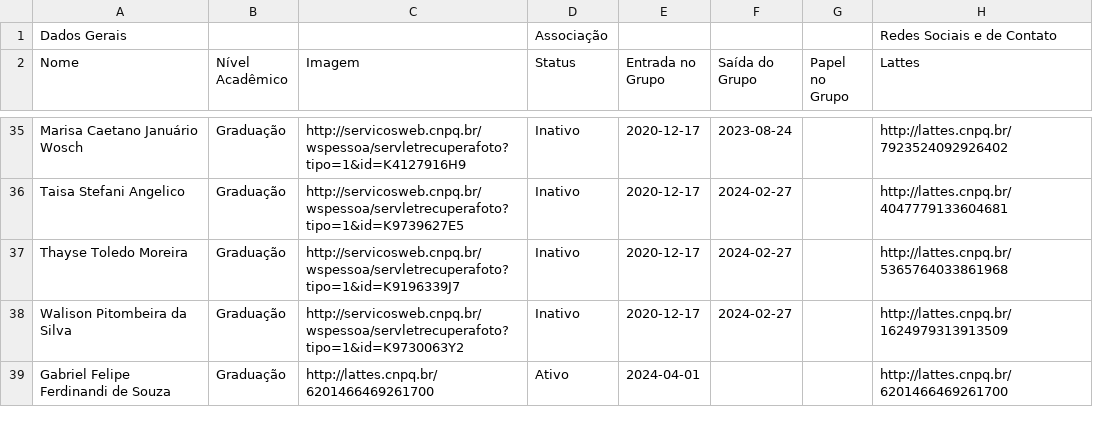
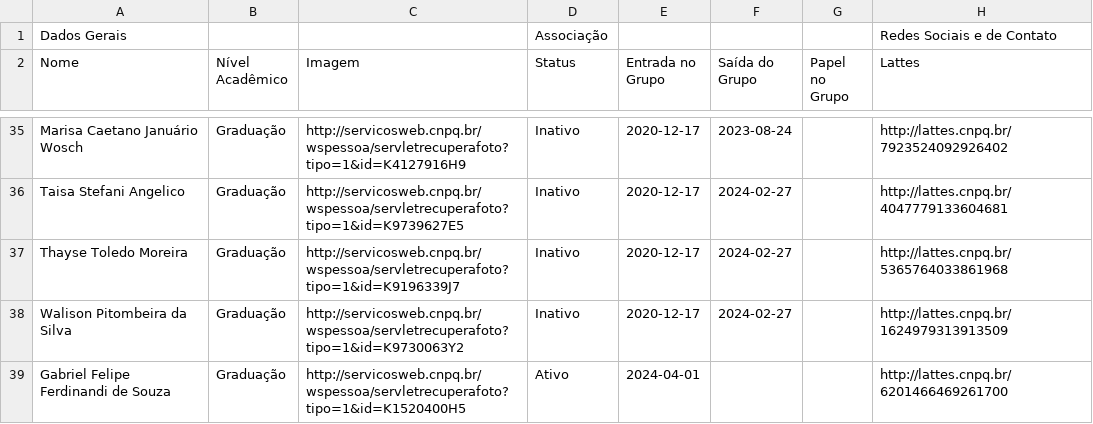
Before and after one commit to ic2d/ic2d.github.io, a TSV file: src/assets/db/members/students.tsv, drawn as a sheet; only a part is shown, gaps mark what is left out.

Commit message:
fix: img Gabriel Felipe.

```diff
--- a/src/assets/db/members/students.tsv
+++ b/src/assets/db/members/students.tsv
@@ -38,2 +38,2 @@ Thayse Toledo Moreira	Graduação	http://servicosweb.cnpq.br/wspessoa/servletrec
 Walison Pitombeira da Silva	Graduação	http://servicosweb.cnpq.br/wspessoa/servletrecuperafoto?tipo=1&id=K9730063Y2	Inativo	2020-12-17	2024-02-27		http://lattes.cnpq.br/1624979313913509
-Gabriel Felipe Ferdinandi de Souza	Graduação	http://lattes.cnpq.br/6201466469261700	Ativo	2024-04-01			http://lattes.cnpq.br/6201466469261700
+Gabriel Felipe Ferdinandi de Souza	Graduação	http://servicosweb.cnpq.br/wspessoa/servletrecuperafoto?tipo=1&id=K1520400H5	Ativo	2024-04-01			http://lattes.cnpq.br/6201466469261700
```
